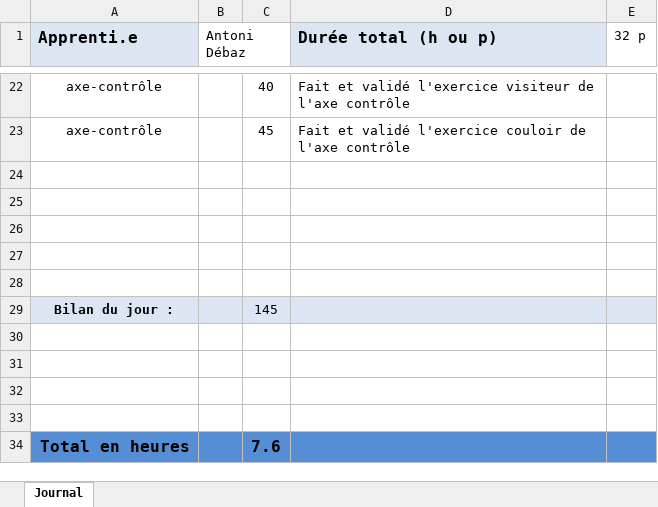
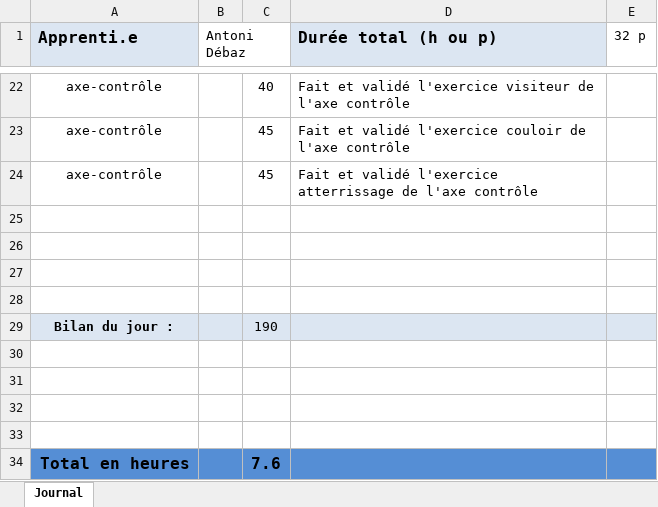
Before and after one commit to AntoDeba/P_BULLE_DEV-Projet1-Javascript, an Excel workbook: doc/JDT-P_BULLE.xlsx, sheet Journal, drawn as a sheet; only a part is shown, gaps mark what is left out; values as stored, in another font and other column widths than the file's, no borders; removed rows and columns are numbered as before the commit, all else as after; the diff names each change by its address in the sheet, - before the commit and + after, or states it on an @@ line.

Commit message:
feat(axe-controle) Fait et validé l'exercice atterrissage de l'axe contrôle

```diff
--- a/doc/JDT-P_BULLE.xlsx (sheet Journal)
+++ b/doc/JDT-P_BULLE.xlsx (sheet Journal)
+row 24: axe-contrôle |  | 45 | Fait et validé l'exercice atterrissage de l'axe contrôle
-row 28: (empty)
-C29: 145
+C29: 190
```
Also changed, not shown: 1 other file.
